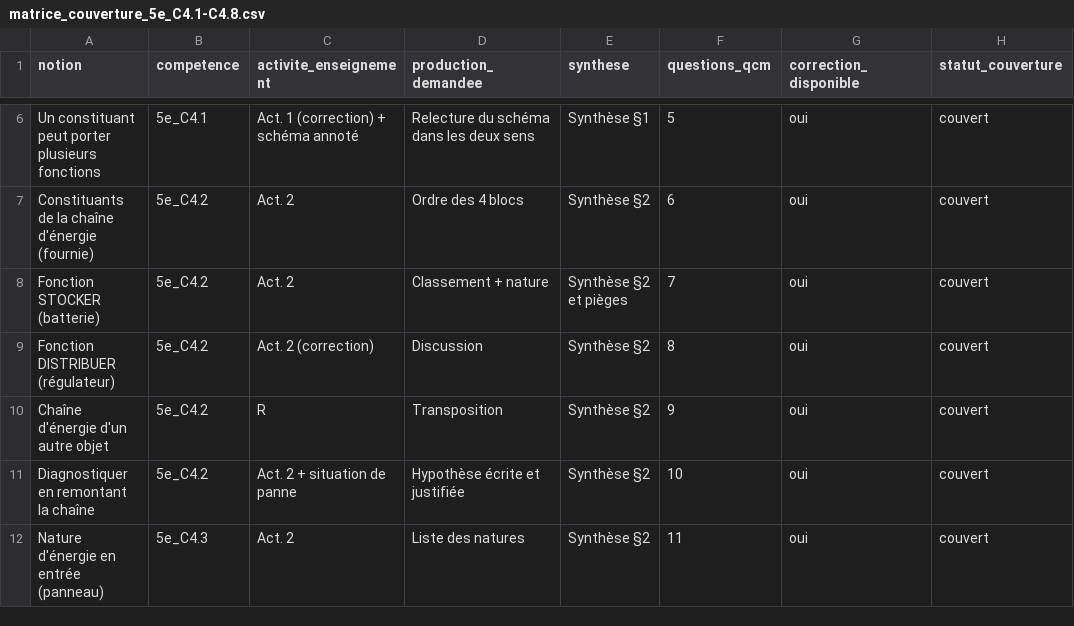
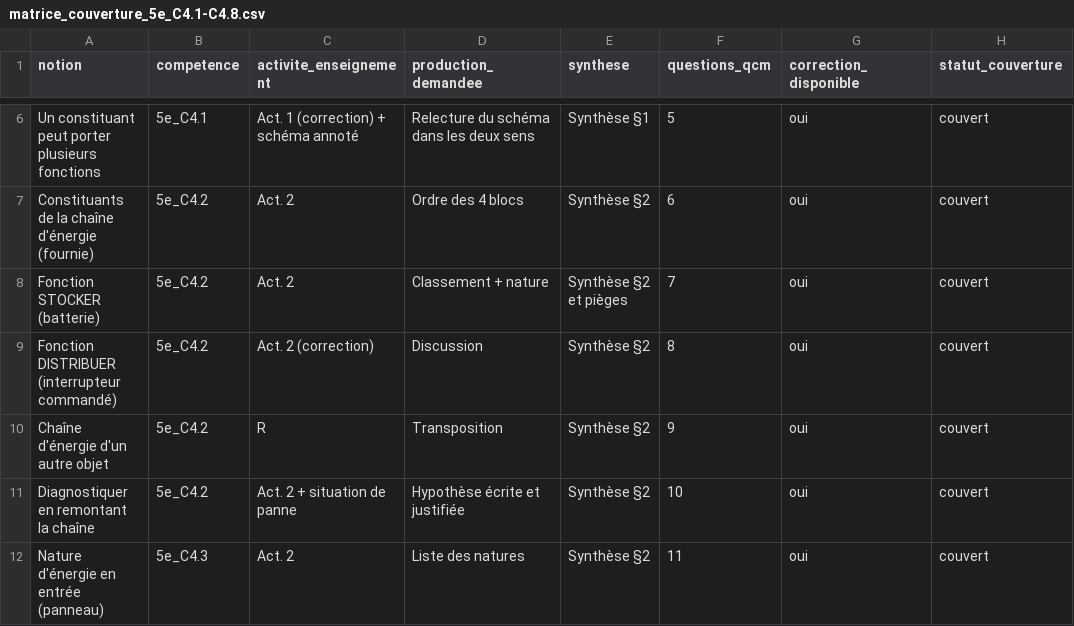
Before and after one commit to PLL-process/en-ligne-pour-le-cycle-4, a CSV file: theme-2-structure-fonctionnement-comportement/C4-decrire-et-caracteriser-lorganisation/5e/5e_C4.1/matrice_couverture_5e_C4.1-C4.8.csv, drawn as a sheet; only a part is shown, gaps mark what is left out.

```diff
--- a/theme-2-structure-fonctionnement-comportement/C4-decrire-et-caracteriser-lorganisation/5e/5e_C4.1/matrice_couverture_5e_C4.1-C4.8.csv
+++ b/theme-2-structure-fonctionnement-comportement/C4-decrire-et-caracteriser-lorganisation/5e/5e_C4.1/matrice_couverture_5e_C4.1-C4.8.csv
@@ -8,3 +8,3 @@ Constituants de la chaîne d'énergie (fournie);5e_C4.2;Act. 2;Ordre des 4 blocs
 Fonction STOCKER (batterie);5e_C4.2;Act. 2;Classement + nature;Synthèse §2 et pièges;7;oui;couvert
-Fonction DISTRIBUER (régulateur);5e_C4.2;Act. 2 (correction);Discussion;Synthèse §2;8;oui;couvert
+Fonction DISTRIBUER (interrupteur commandé);5e_C4.2;Act. 2 (correction);Discussion;Synthèse §2;8;oui;couvert
 Chaîne d'énergie d'un autre objet;5e_C4.2;R;Transposition;Synthèse §2;9;oui;couvert
```
Also changed, not shown: theme-2-structure-fonctionnement-comportement/C6-comprendre-et-modifier-un-programme-associe/4e/4e_C6.2/matrice_couverture_4e_C6.2.csv, 26 other files.
